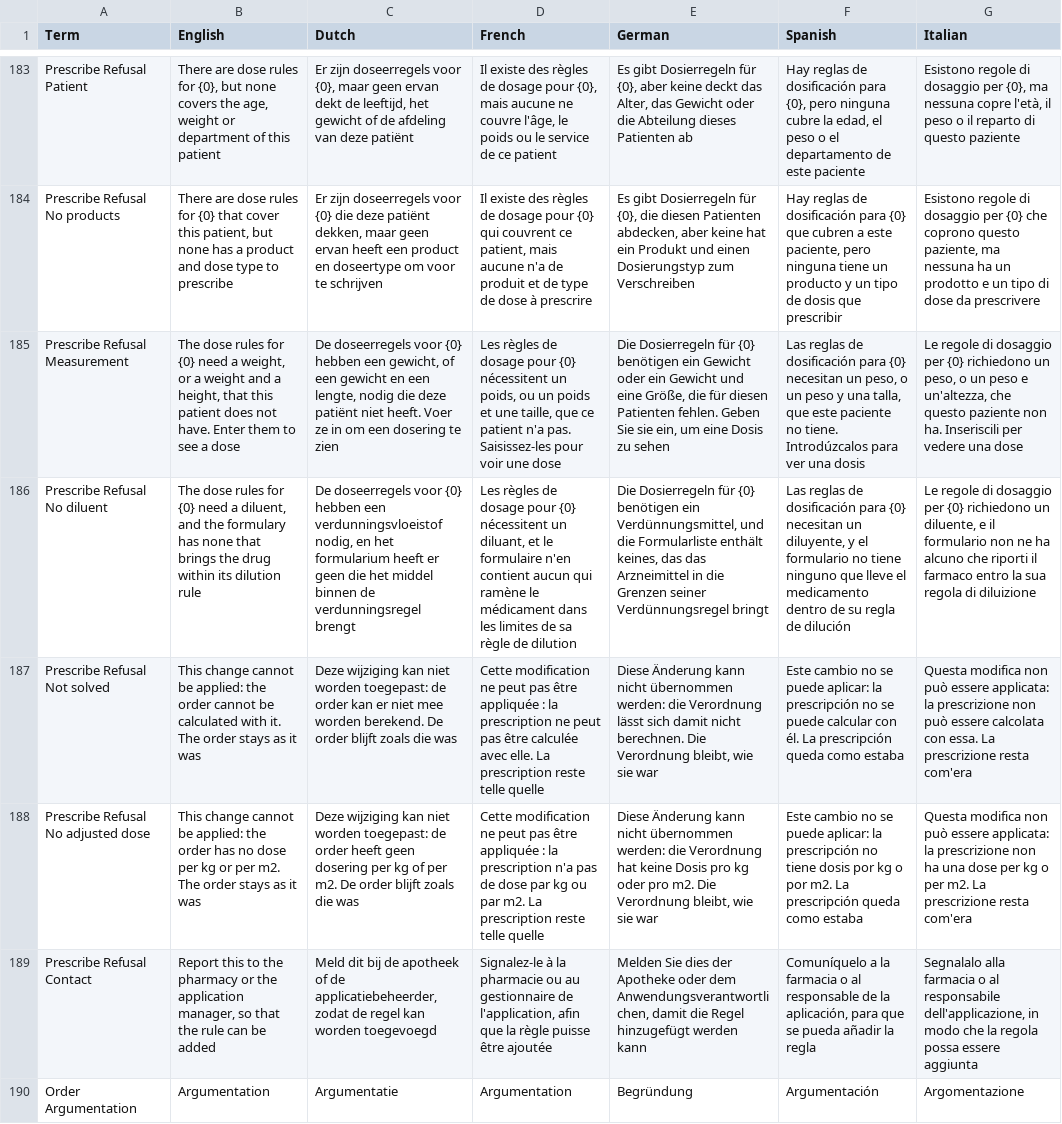
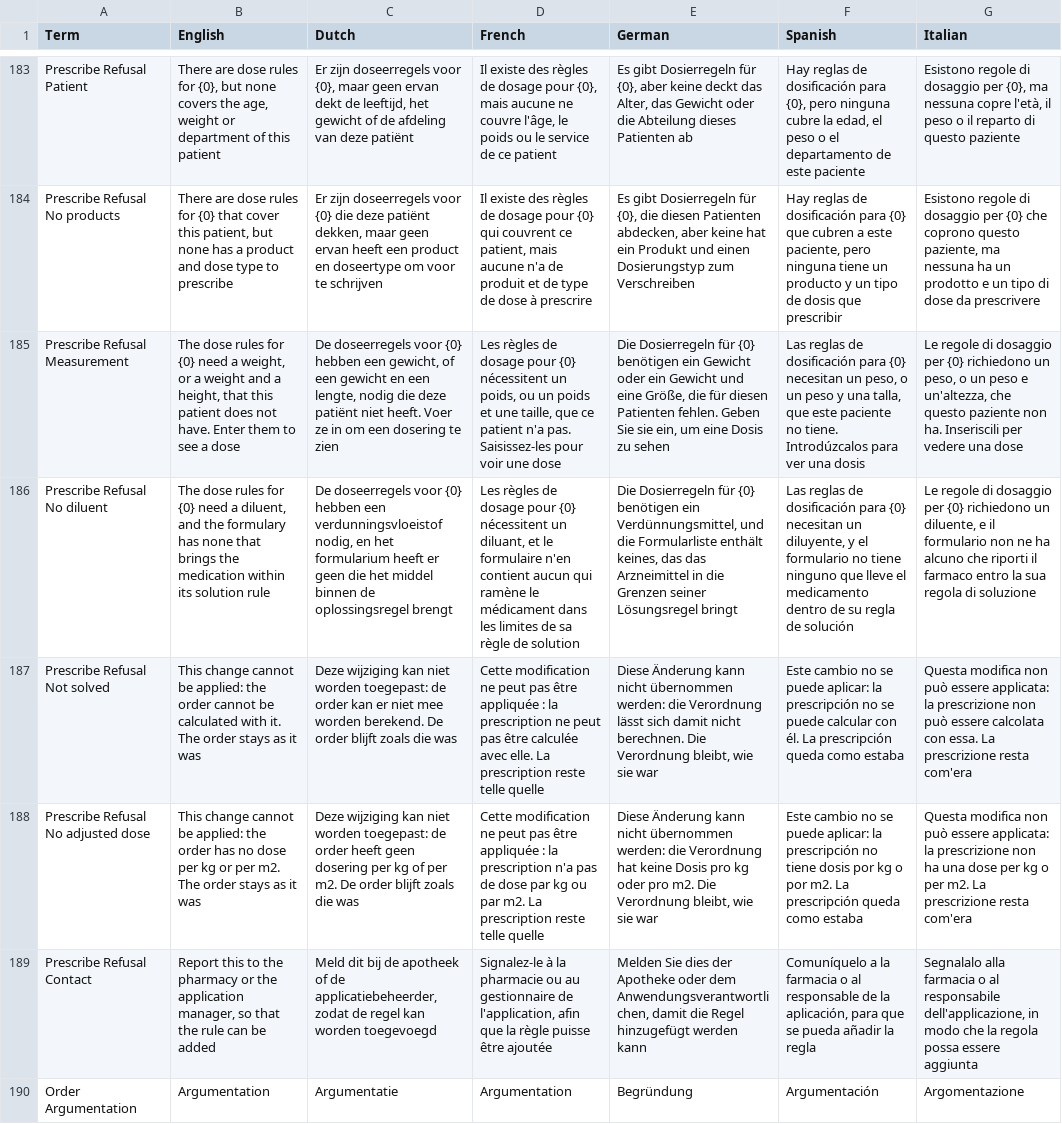
Before and after one commit to informedica/GenPRES, a TSV file: data/localization/localization.tsv, drawn as a sheet; only a part is shown, gaps mark what is left out; the diff names each change by its address in the sheet, - before the commit and + after, or states it on an @@ line.

```diff
--- a/data/localization/localization.tsv
+++ b/data/localization/localization.tsv
-B186 (English): …brings the drug within its dilution rule
+B186 (English): …brings the medication within its solution rule
-C186 (Dutch): …binnen de verdunningsregel brengt
+C186 (Dutch): …binnen de oplossingsregel brengt
-D186 (French): …règle de dilution
+D186 (French): …règle de solution
-E186 (German): …Grenzen seiner Verdünnungsregel bringt
+E186 (German): …Grenzen seiner Lösungsregel bringt
-F186 (Spanish): …regla de dilución
+F186 (Spanish): …regla de solución
-G186 (Italian): …regola di diluizione
+G186 (Italian): …regola di soluzione
```
Also changed, not shown: 48 other files.
